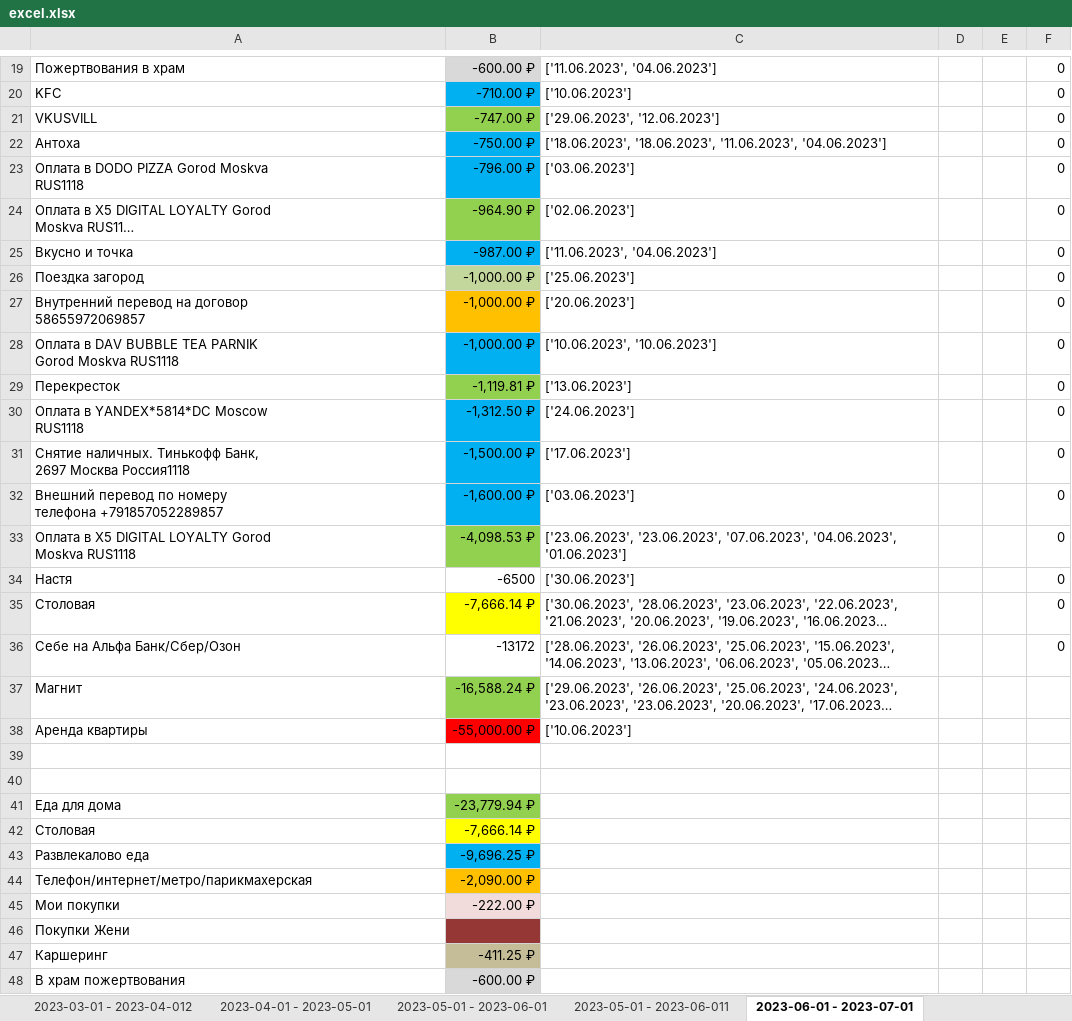
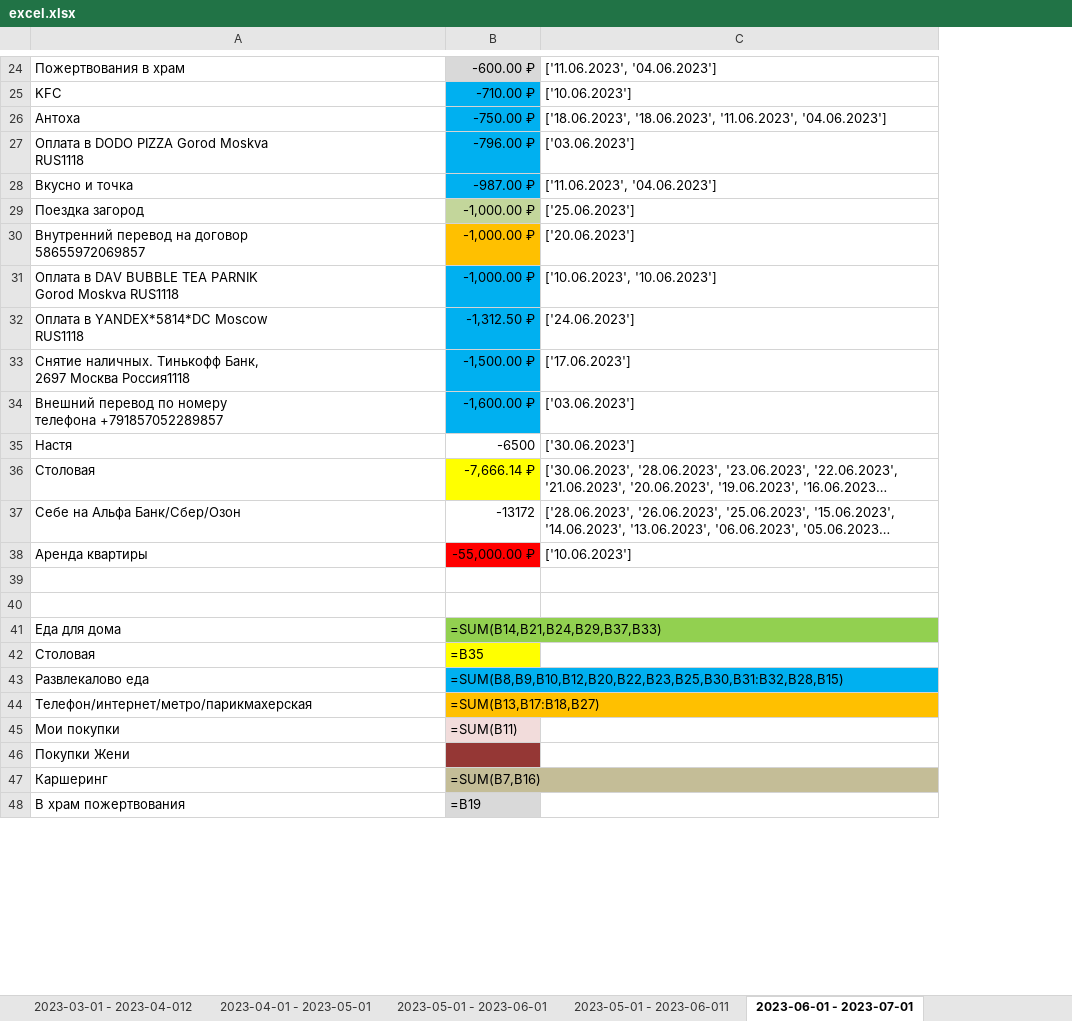
Before and after one commit to AleksisSanhes/tink_account, an Excel workbook: excel.xlsx, sheet 2023-06-01 - 2023-07-01, drawn as a sheet; only a part is shown, gaps mark what is left out; long unchanged cells end in …; values as stored, in another font and other column widths than the file's, no borders; formulas without a stored value are shown as written; removed rows and columns are numbered as before the commit, all else as after; ↵ is a line break in a cell; the diff covers the shown part only; the diff names each change by its address in the sheet, - before the commit and + after, or states it on an @@ line.

```diff
--- a/excel.xlsx (sheet 2023-06-01 - 2023-07-01)
+++ b/excel.xlsx (sheet 2023-06-01 - 2023-07-01)
-column D, empty
-column E, empty
-column F, rows 19-20: 0 | 0; rows 22-23: 0 | 0; rows 25-28: all 0; rows 30-32: all 0; rows 34-36: all 0
@@ row 21 moved to row 3: VKUSVILL @@
@@ row 24 moved to row 4: Оплата в X5 DIGITAL LOYALTY Gorod Moskva… @@
@@ row 29 moved to row 5: Перекресток @@
-row 33: Оплата в X5 DIGITAL LOYALTY Gorod ↵ Moskva RUS1118 | -4,098.53 ₽ | ['23.06.2023', '23.06.2023', '07.06.2023', '04.06.2023', '01.06.2023'] |  |  | 0
@@ row 37 moved to row 7: Магнит @@
-B41: -23,779.94 ₽
+B41: =SUM(B14,B21,B24,B29,B37,B33)
-B42: -7,666.14 ₽
+B42: =B35
-B43: -9,696.25 ₽
+B43: =SUM(B8,B9,B10,B12,B20,B22,B23,B25,B30,B31:B32,B28,B15)
-B44: -2,090.00 ₽
+B44: =SUM(B13,B17:B18,B27)
-B45: -222.00 ₽
+B45: =SUM(B11)
-B47: -411.25 ₽
+B47: =SUM(B7,B16)
-B48: -600.00 ₽
+B48: =B19
```
Also changed, not shown: 1 added row, 1 moved row and 4 edited cells elsewhere in this sheet, sheet 2022-08-01 - 2022-09-01, sheet 2023-04-01 - 2023-05-01, sheet 2023-02-01 - 2023-03-01, sheet 2023-01-01 - 2023-02-01, sheet 2023-05-01 - 2023-06-01, sheet 2022-12-01 - 2023-01-01, 9 more sheets, other sheet tabs, 2 other files.
